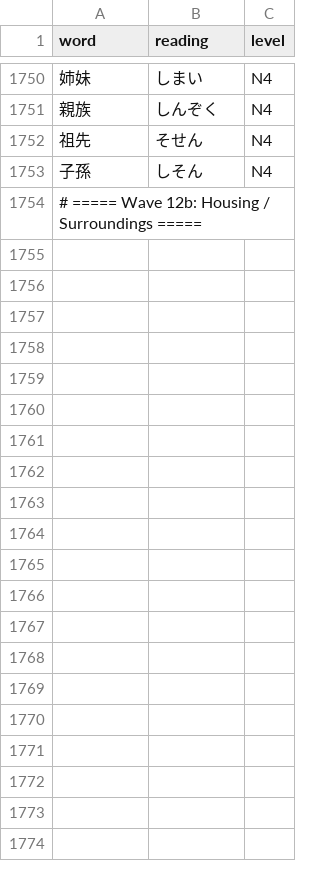
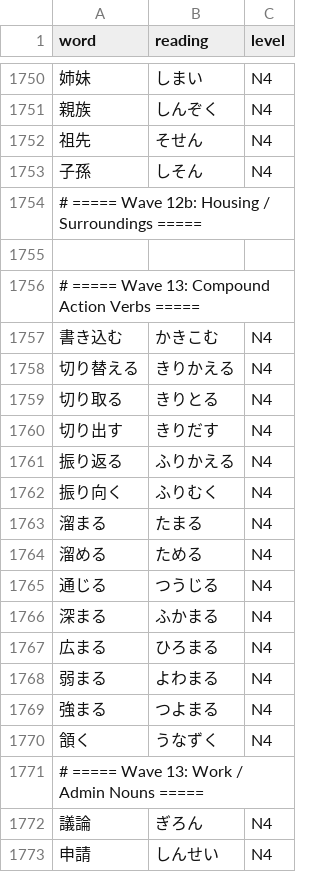
Before and after one commit to Quan8362/chococfko, a CSV file: data/source/jlpt-n4-vocab.csv, drawn as a sheet; only a part is shown, gaps mark what is left out; the diff covers the shown part only; the diff names each change by its address in the sheet, - before the commit and + after, or states it on an @@ line.

Commit message:
feat(japanese): N4 batch 023 (984 approved) — Wave 13 govt/law/ecology/food terms

```diff
--- a/data/source/jlpt-n4-vocab.csv
+++ b/data/source/jlpt-n4-vocab.csv
+row 1755: (empty)
+row 1756: # ===== Wave 13: Compound Action Verbs =====
+row 1757: 書き込む | かきこむ | N4
+row 1758: 切り替える | きりかえる | N4
+row 1759: 切り取る | きりとる | N4
+row 1760: 切り出す | きりだす | N4
+row 1761: 振り返る | ふりかえる | N4
+row 1762: 振り向く | ふりむく | N4
+row 1763: 溜まる | たまる | N4
+row 1764: 溜める | ためる | N4
+row 1765: 通じる | つうじる | N4
+row 1766: 深まる | ふかまる | N4
+row 1767: 広まる | ひろまる | N4
+row 1768: 弱まる | よわまる | N4
+row 1769: 強まる | つよまる | N4
+row 1770: 頷く | うなずく | N4
+row 1771: # ===== Wave 13: Work / Admin Nouns =====
+row 1772: 議論 | ぎろん | N4
+row 1773: 申請 | しんせい | N4
```
Also changed, not shown: 53 added rows elsewhere in this file, 5 other files.
